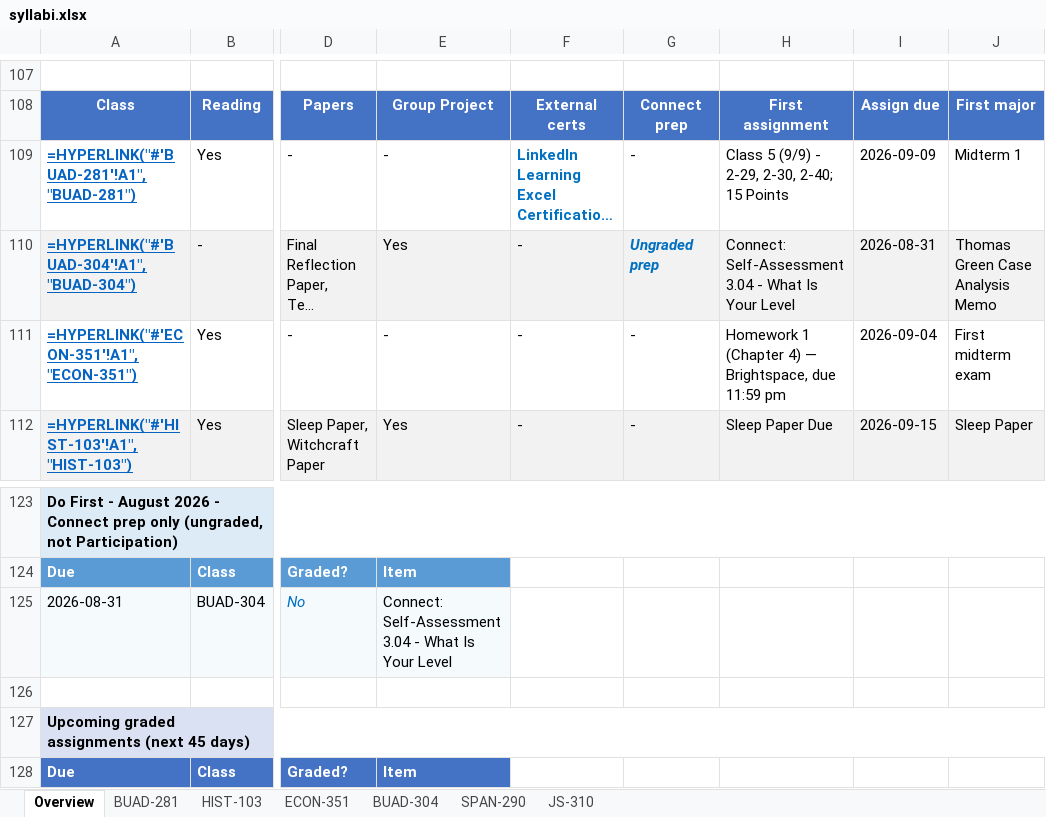
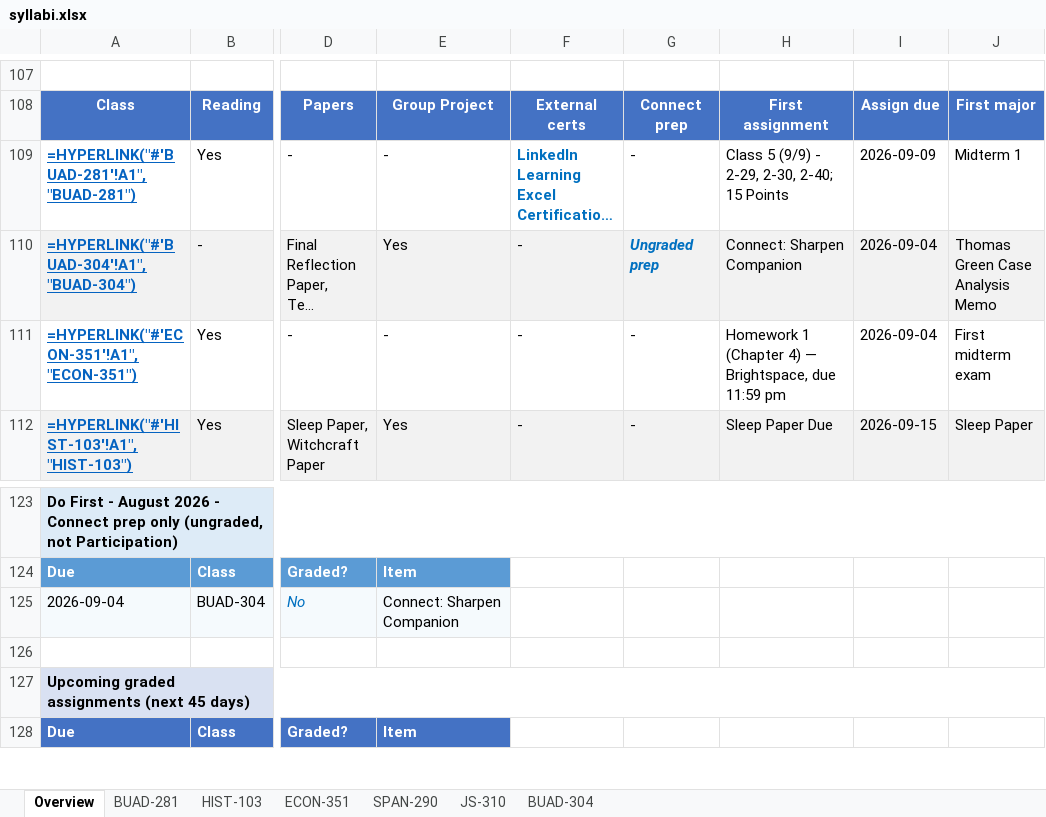
Before and after one commit to vengeanceaiUSC/Syllabus-, an Excel workbook: output/syllabi.xlsx, sheet Overview, drawn as a sheet; only a part is shown, gaps mark what is left out; long unchanged cells end in …; values as stored, in another font and other column widths than the file's, no borders; formulas without a stored value are shown as written; the diff names each change by its address in the sheet, - before the commit and + after, or states it on an @@ line.

```diff
--- a/output/syllabi.xlsx (sheet Overview)
+++ b/output/syllabi.xlsx (sheet Overview)
@@ sheet tab order changed: Overview | BUAD-281 | HIST-103 | ECON-351 | SPAN-290 | JS-310 | BUAD-304 @@
-H110: Connect: Self-Assessment 3.04 - What Is Your Level
+H110: Connect: Sharpen Companion
-I110: 2026-08-31
+I110: 2026-09-04
-A125: 2026-08-31
+A125: 2026-09-04
-E125: Connect: Self-Assessment 3.04 - What Is Your Level
+E125: Connect: Sharpen Companion
```
Also changed, not shown: sheet BUAD-304, 1 other file.
